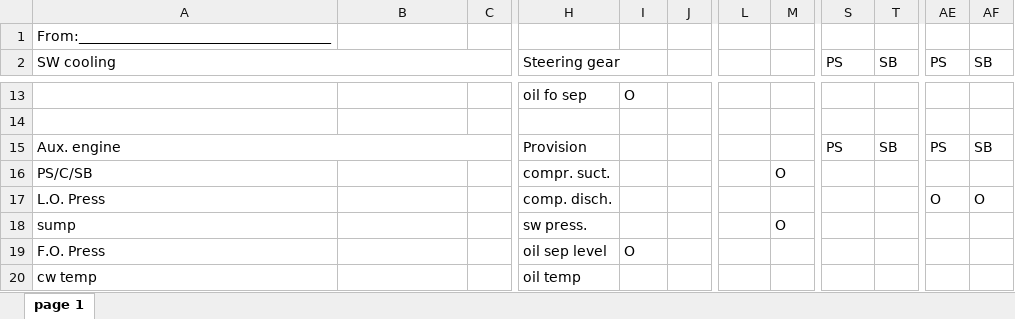
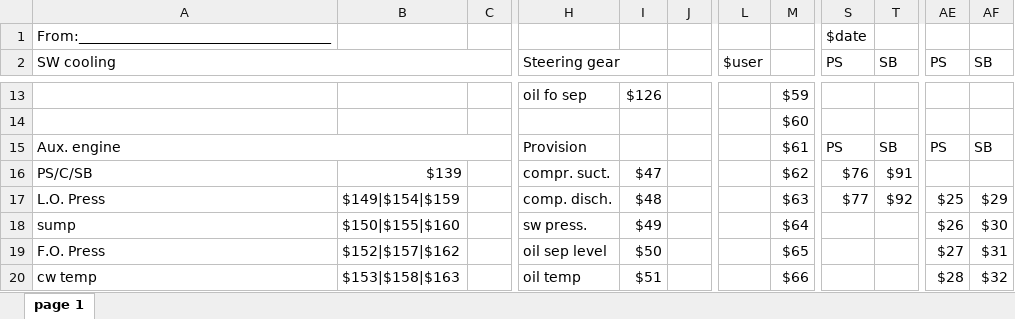
Before and after one commit to greenpeace/ecr_logbook, an Excel workbook: lib/target.xlsx, sheet page 1, drawn as a sheet; only a part is shown, gaps mark what is left out; values as stored, in another font and other column widths than the file's, no cell formats; the diff covers the shown part only; the diff names each change by its address in the sheet, - before the commit and + after, or states it on an @@ line.

```diff
--- a/lib/target.xlsx (sheet page 1)
+++ b/lib/target.xlsx (sheet page 1)
-S1 (PS): (empty)
+S1 (PS): $date
-L2: (empty)
+L2: $user
-I13: O
+I13: $126
-M13: (empty)
+M13: $59
-M14: (empty)
+M14: $60
-M15: (empty)
+M15: $61
-B16: (empty)
+B16: $139
-I16: (empty)
+I16: $47
-M16: O
+M16: $62
-S16 (PS): (empty)
+S16 (PS): $76
-T16 (SB): (empty)
+T16 (SB): $91
-B17: (empty)
+B17: $149|$154|$159
-I17: (empty)
+I17: $48
-M17: (empty)
+M17: $63
-S17 (PS): (empty)
+S17 (PS): $77
-T17 (SB): (empty)
+T17 (SB): $92
-AE17 (PS): O
+AE17 (PS): $25
-AF17 (SB): O
+AF17 (SB): $29
-B18: (empty)
+B18: $150|$155|$160
-I18: (empty)
+I18: $49
-M18: O
+M18: $64
-AE18 (PS): (empty)
+AE18 (PS): $26
-AF18 (SB): (empty)
+AF18 (SB): $30
-B19: (empty)
+B19: $152|$157|$162
-I19: O
+I19: $50
-M19: (empty)
+M19: $65
-AE19 (PS): (empty)
+AE19 (PS): $27
-AF19 (SB): (empty)
+AF19 (SB): $31
-B20: (empty)
+B20: $153|$158|$163
-I20: (empty)
+I20: $51
-M20: (empty)
+M20: $66
-AE20 (PS): (empty)
+AE20 (PS): $28
-AF20 (SB): (empty)
+AF20 (SB): $32
```
Also changed, not shown: 106 edited cells and merged cells elsewhere in this sheet, cell formats, 15 other files.
